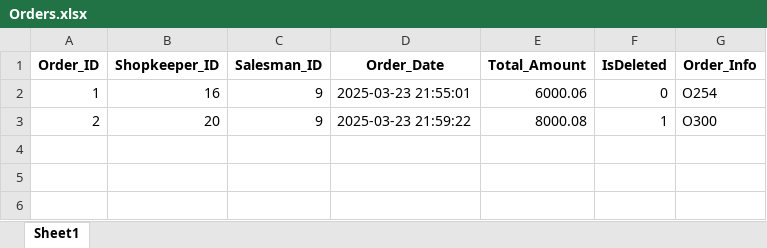
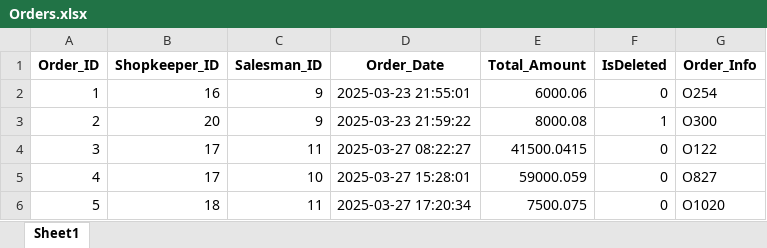
Before and after one commit to FahadNiazi420/Wholesale-Inventory-System, an Excel workbook: Backup/Orders.xlsx, sheet Sheet1, drawn as a sheet; values as stored, in another font and other column widths than the file's, no borders; the diff names each change by its address in the sheet, - before the commit and + after, or states it on an @@ line.

Commit message:
Enhance database management: update backup files for Khata, Orders, Payments, Discounts, and Order_Items; modify SQL queries to include Khata value and improve UI components

```diff
--- a/Backup/Orders.xlsx (sheet Sheet1)
+++ b/Backup/Orders.xlsx (sheet Sheet1)
+row 4: 3 | 17 | 11 | 2025-03-27 08:22:27 | 41500.0415 | 0 | O122
+row 5: 4 | 17 | 10 | 2025-03-27 15:28:01 | 59000.059 | 0 | O827
+row 6: 5 | 18 | 11 | 2025-03-27 17:20:34 | 7500.075 | 0 | O1020
```
Also changed, not shown: Backup/Discounts.xlsx, Backup/Khata.xlsx, 9 other files.
